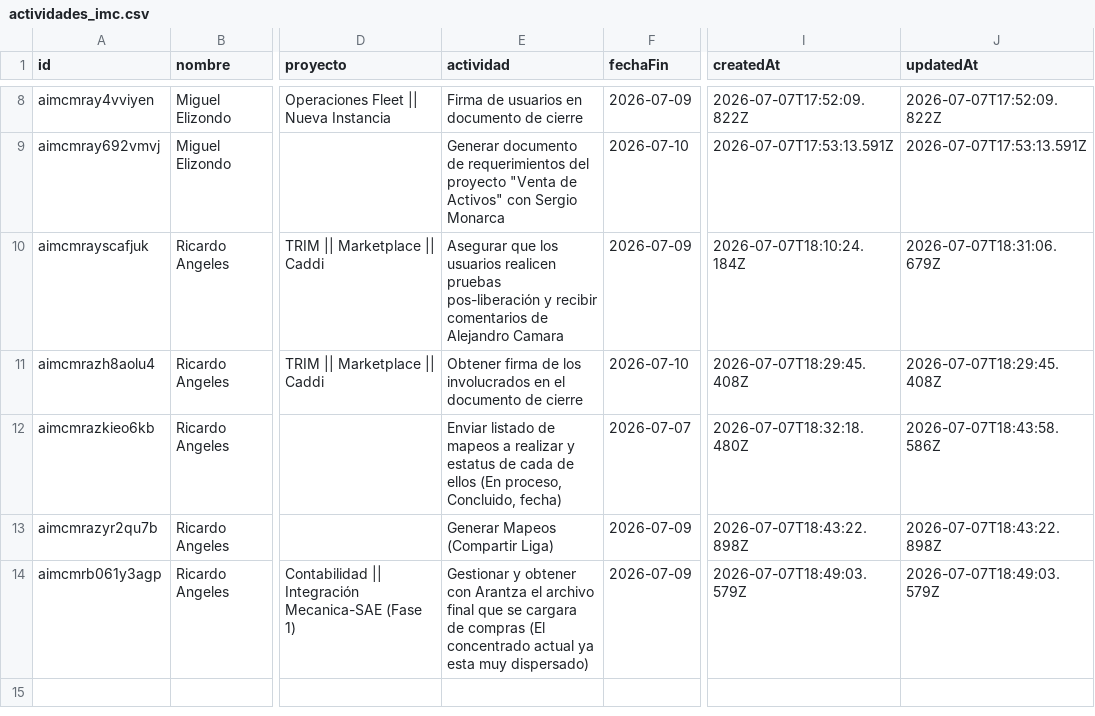
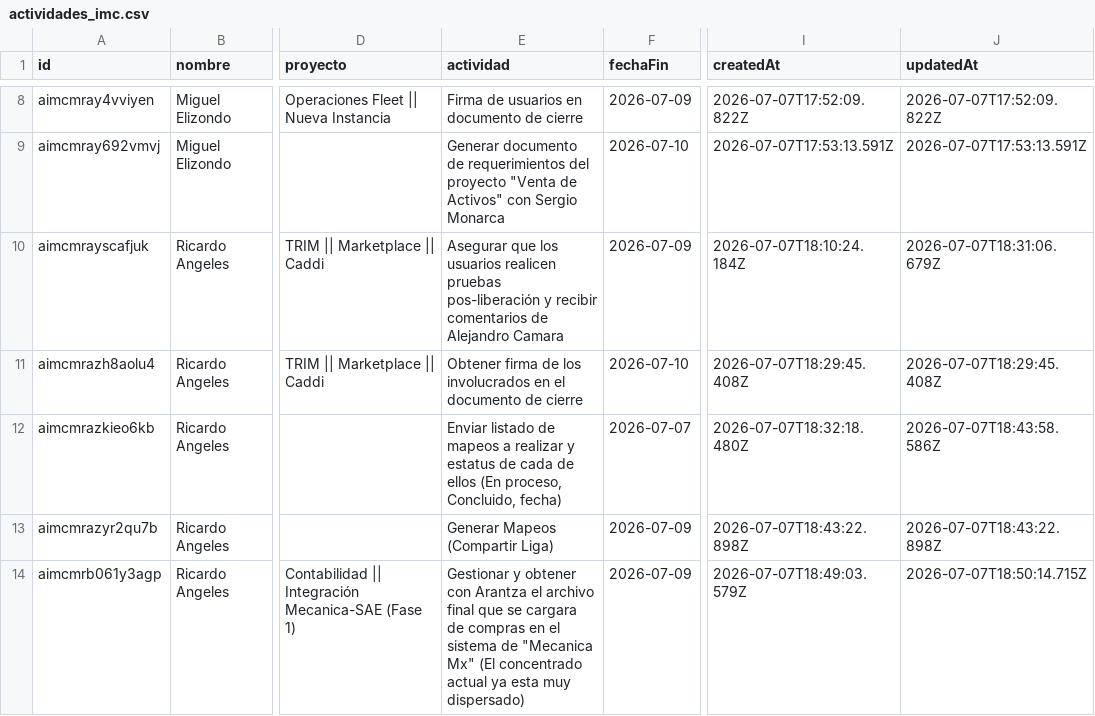
Before and after one commit to DTI-Dashboard/Proyectos, a CSV file: actividades_imc.csv, drawn as a sheet; only a part is shown, gaps mark what is left out; the diff names each change by its address in the sheet, - before the commit and + after, or states it on an @@ line.

Commit message:
backup: actividades_imc.csv actualizado desde dashboard

```diff
--- a/actividades_imc.csv
+++ b/actividades_imc.csv
-E14 (actividad): …de compras (El concentrado…
+E14 (actividad): …de compras en el sistema de "Mecanica Mx" (El concentrado…
-J14 (updatedAt): 2026-07-07T18:49:03.579Z
+J14 (updatedAt): 2026-07-07T18:50:14.715Z
```
